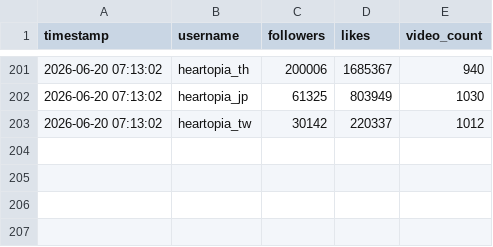
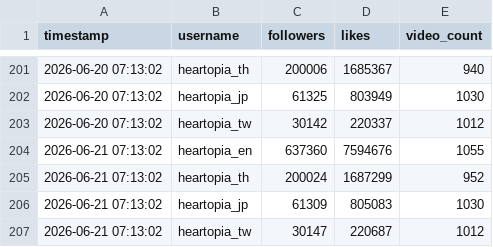
Before and after one commit to as167888/tiktok-scraper, a CSV file: tracking_data.csv, drawn as a sheet; only a part is shown, gaps mark what is left out; the diff names each change by its address in the sheet, - before the commit and + after, or states it on an @@ line.

```diff
--- a/tracking_data.csv
+++ b/tracking_data.csv
+row 204: 2026-06-21 07:13:02 | heartopia_en | 637360 | 7594676 | 1055
+row 205: 2026-06-21 07:13:02 | heartopia_th | 200024 | 1687299 | 952
+row 206: 2026-06-21 07:13:02 | heartopia_jp | 61309 | 805083 | 1030
+row 207: 2026-06-21 07:13:02 | heartopia_tw | 30147 | 220687 | 1012
```
Also changed, not shown: tracking_hashtags.csv, 1 other file.
